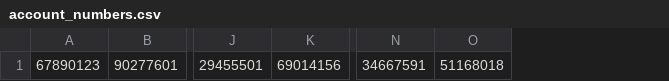
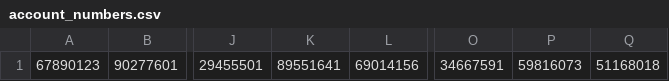
Before and after one commit to Bartolem/Bank-Account-Management-System, a CSV file: out/artifacts/BankAccountManagementSystem_jar/account_numbers.csv, drawn as a sheet; only a part is shown, gaps mark what is left out; the diff names each change by its address in the sheet, - before the commit and + after, or states it on an @@ line.

```diff
--- a/out/artifacts/BankAccountManagementSystem_jar/account_numbers.csv
+++ b/out/artifacts/BankAccountManagementSystem_jar/account_numbers.csv
+column K, row 1: 89551641
+column P, row 1: 59816073
```
Also changed, not shown: out/artifacts/BankAccountManagementSystem_jar/accounts.csv, 4 other files.
